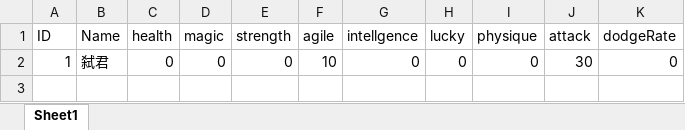
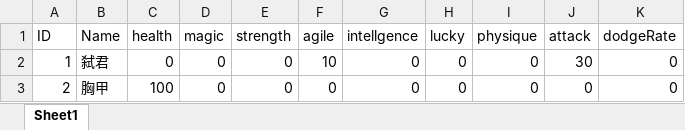
Before and after one commit to chengdonghang/shareArea1, an Excel workbook: Resource/Excel/equip.xlsx, sheet Sheet1, drawn as a sheet; values as stored, in another font and other column widths than the file's, no borders; the diff names each change by its address in the sheet, - before the commit and + after, or states it on an @@ line.

```diff
--- a/Resource/Excel/equip.xlsx (sheet Sheet1)
+++ b/Resource/Excel/equip.xlsx (sheet Sheet1)
+row 3: 2 | 胸甲 | 100 | 0 | 0 | 0 | 0 | 0 | 0 | 0 | 0
```
Also changed, not shown: 10 other files.
